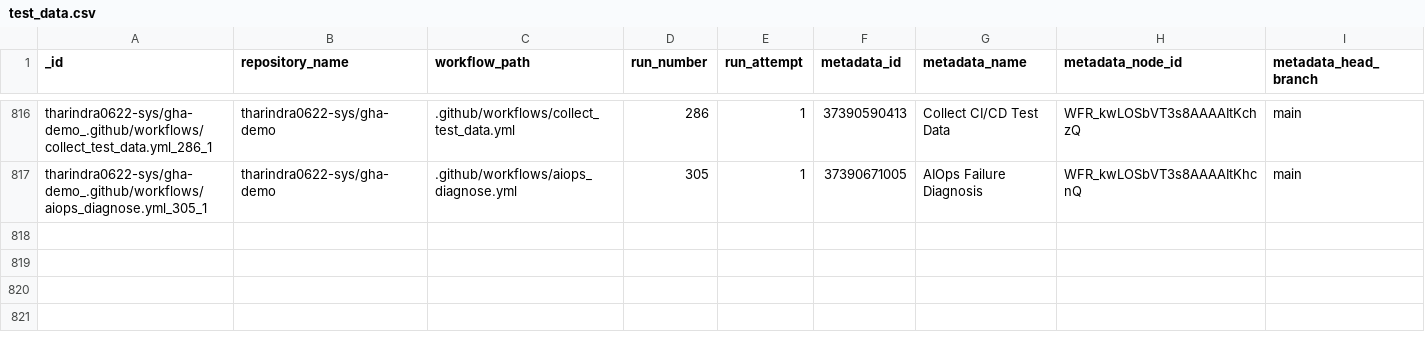
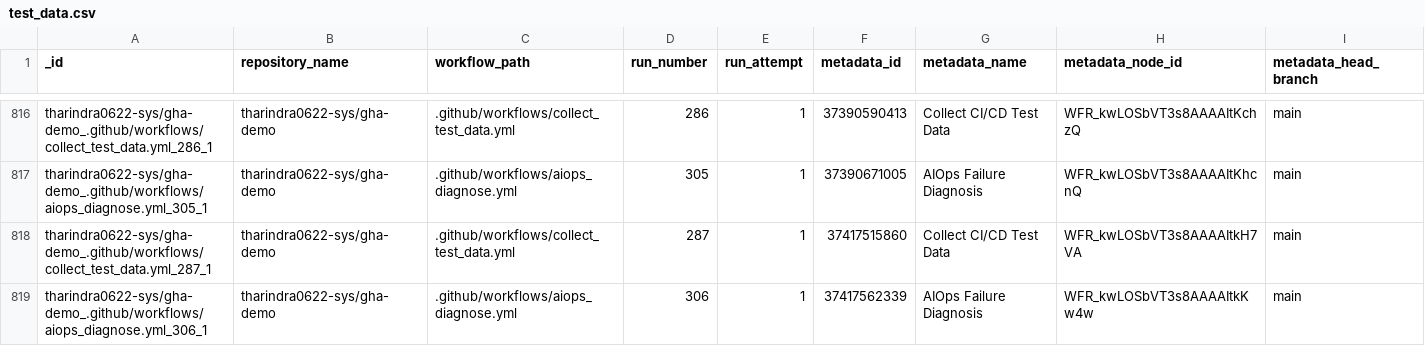
Before and after one commit to tharindra0622-sys/gha-demo, a CSV file: data/test_data.csv, drawn as a sheet; only a part is shown, gaps mark what is left out; rows hold the shown columns only; the diff names each change by its address in the sheet, - before the commit and + after, or states it on an @@ line.

```diff
--- a/data/test_data.csv
+++ b/data/test_data.csv
+row 818: tharindra0622-sys/gha-demo_.github/workflows/collect_test_data.yml_287_1 | tharindra0622-sys/gha-demo | .github/workflows/collect_test_data.yml | 287 | 1 | 37417515860 | Collect CI/CD Test Data | WFR_kwLOSbVT3s8AAAAItkH7VA | main
+row 819: tharindra0622-sys/gha-demo_.github/workflows/aiops_diagnose.yml_306_1 | tharindra0622-sys/gha-demo | .github/workflows/aiops_diagnose.yml | 306 | 1 | 37417562339 | AIOps Failure Diagnosis | WFR_kwLOSbVT3s8AAAAItkKw4w | main
```
Also changed, not shown: data/predictions.csv, 1 other file.
